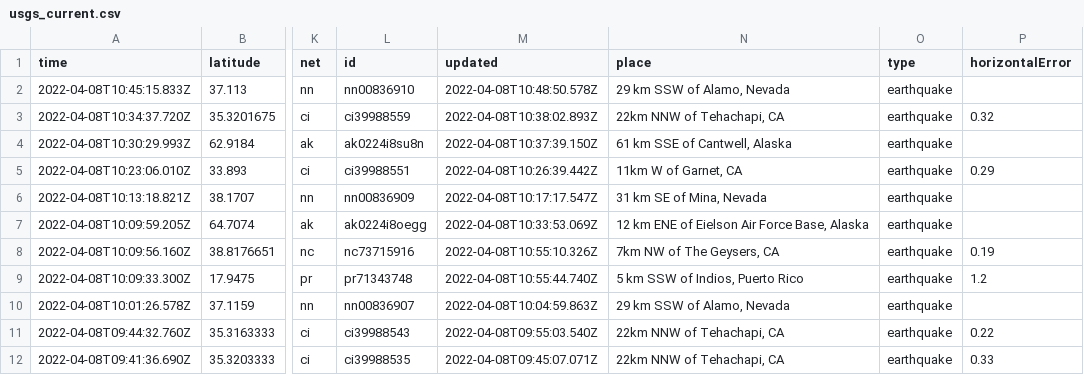
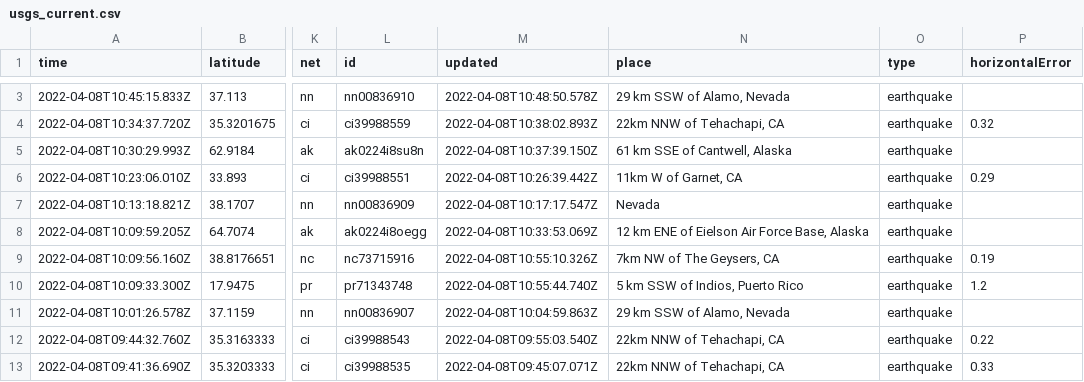
Before and after one commit to lambrechts/nicar2022-github-actions, a CSV file: usgs_current.csv, drawn as a sheet; only a part is shown, gaps mark what is left out; addresses are those after the commit; the diff covers the shown part only; the diff names each change by its address in the sheet, - before the commit and + after, or states it on an @@ line.

```diff
--- a/usgs_current.csv
+++ b/usgs_current.csv
-N7 (place): 31 km SE of Mina, Nevada
+N7 (place): Nevada
```
Also changed, not shown: 2 added rows, 5 removed rows and 13 edited cells elsewhere in this file, 1 other file.
